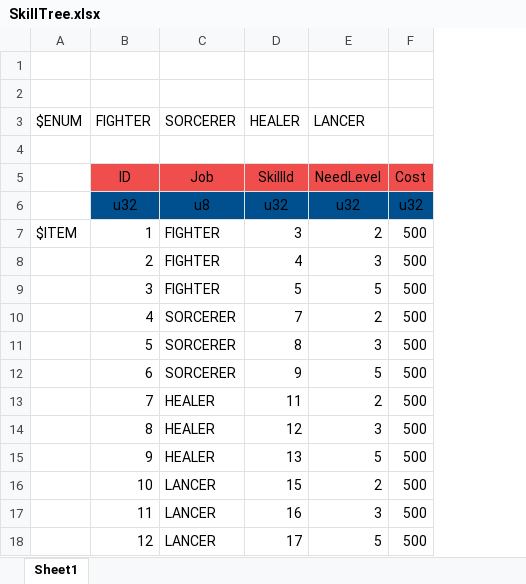
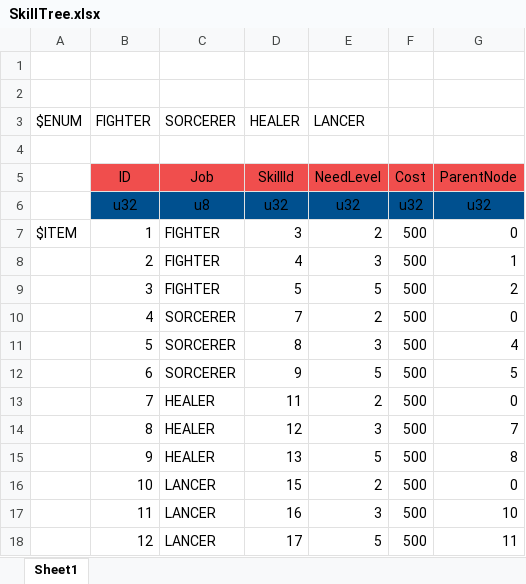
Before and after one commit to YanaPIIDXer/AnpanMMO, an Excel workbook: Master/MasterData/SkillTree.xlsx, sheet Sheet1, drawn as a sheet; values as stored, in another font and other column widths than the file's, no borders; the diff names each change by its address in the sheet, - before the commit and + after, or states it on an @@ line.

```diff
--- a/Master/MasterData/SkillTree.xlsx (sheet Sheet1)
+++ b/Master/MasterData/SkillTree.xlsx (sheet Sheet1)
+column G, rows 5-18: ParentNode | u32 | 0 | 1 | 2 | 0 | 4 | 5 | 0 | 7 | 8 | 0 | 10 | 11
```
Also changed, not shown: 3 other files.
